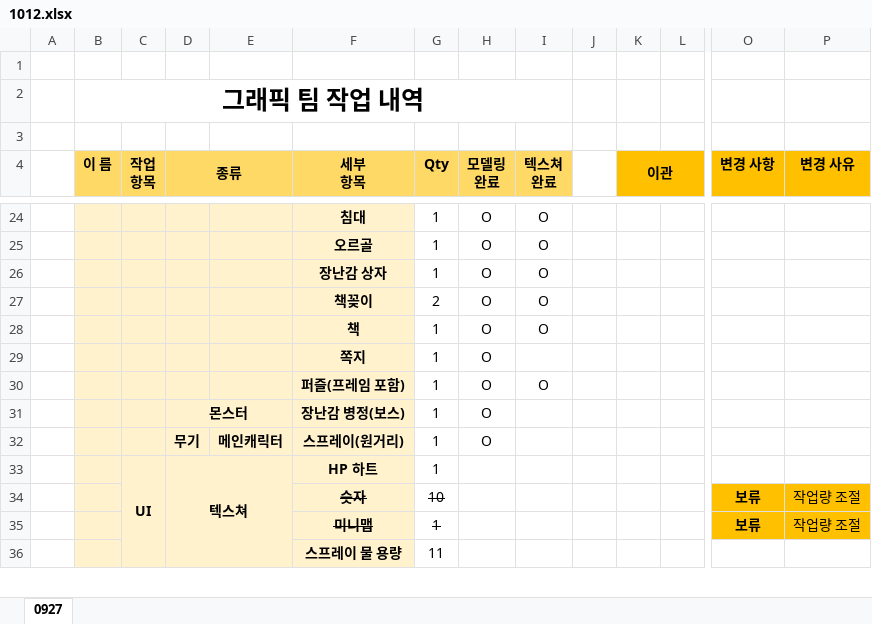
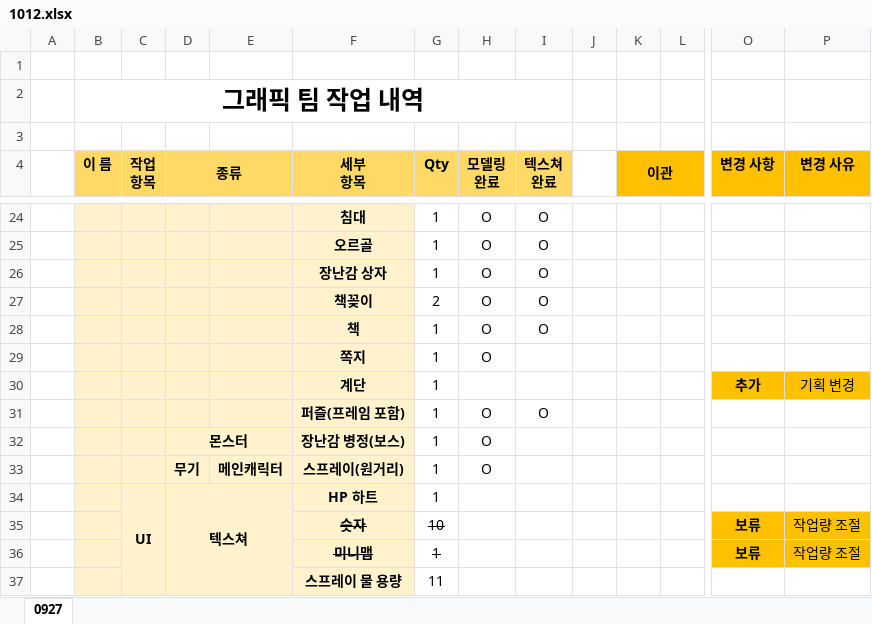
Before and after one commit to Cokesoda/GameTeamPro, an Excel workbook: Doc/GraphicTeam_WorkingTable/1012.xlsx, sheet 0927, drawn as a sheet; only a part is shown, gaps mark what is left out; values as stored, in another font and other column widths than the file's, no borders; rows hold the shown columns only; the diff names each change by its address in the sheet, - before the commit and + after, or states it on an @@ line.

Commit message:
Update 1012.xlsx

```diff
--- a/Doc/GraphicTeam_WorkingTable/1012.xlsx (sheet 0927)
+++ b/Doc/GraphicTeam_WorkingTable/1012.xlsx (sheet 0927)
+row 30:  |  |  |  |  | 계단 | 1 |  |  |  |  |  | 추가 | 기획 변경
```
